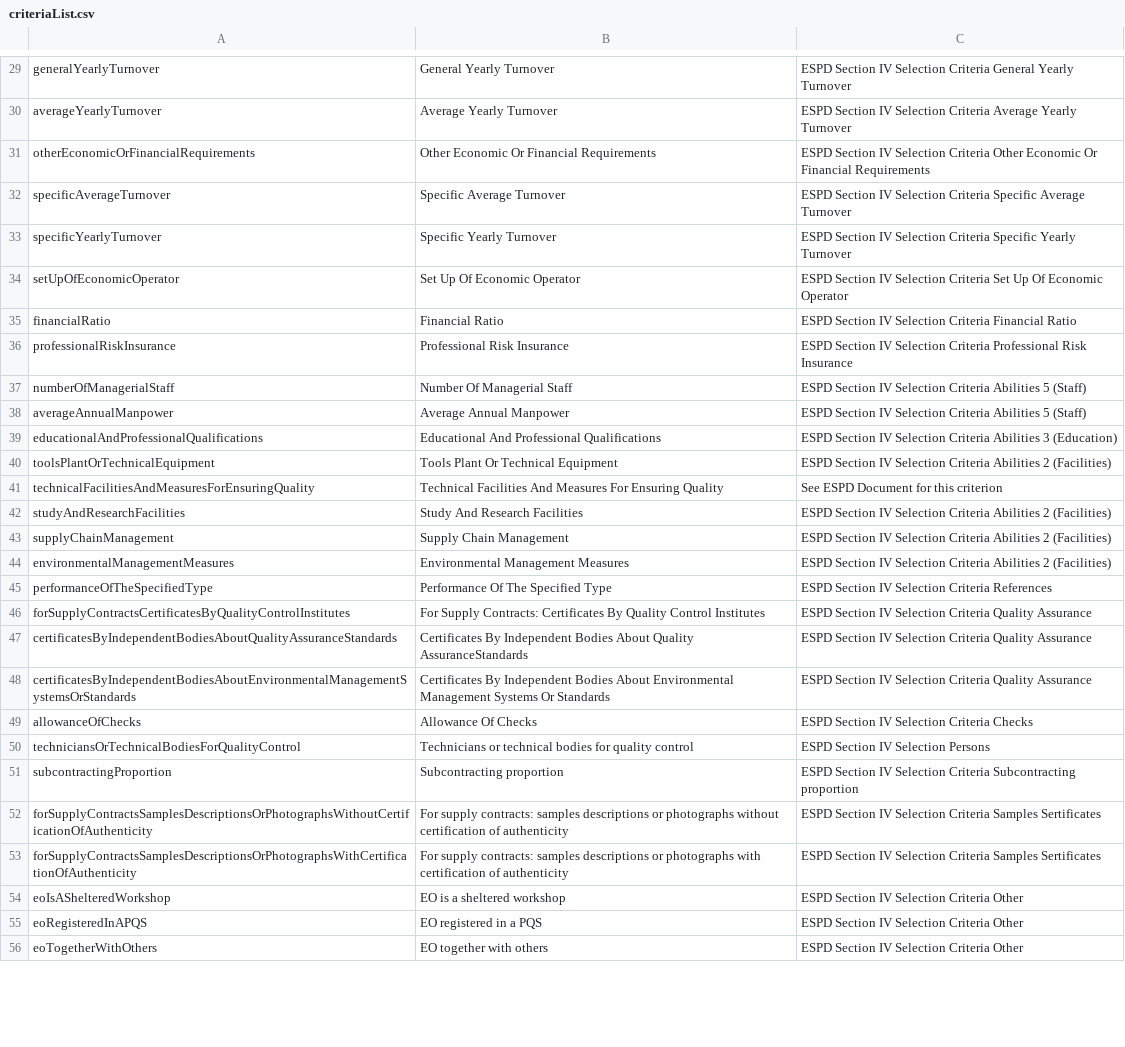
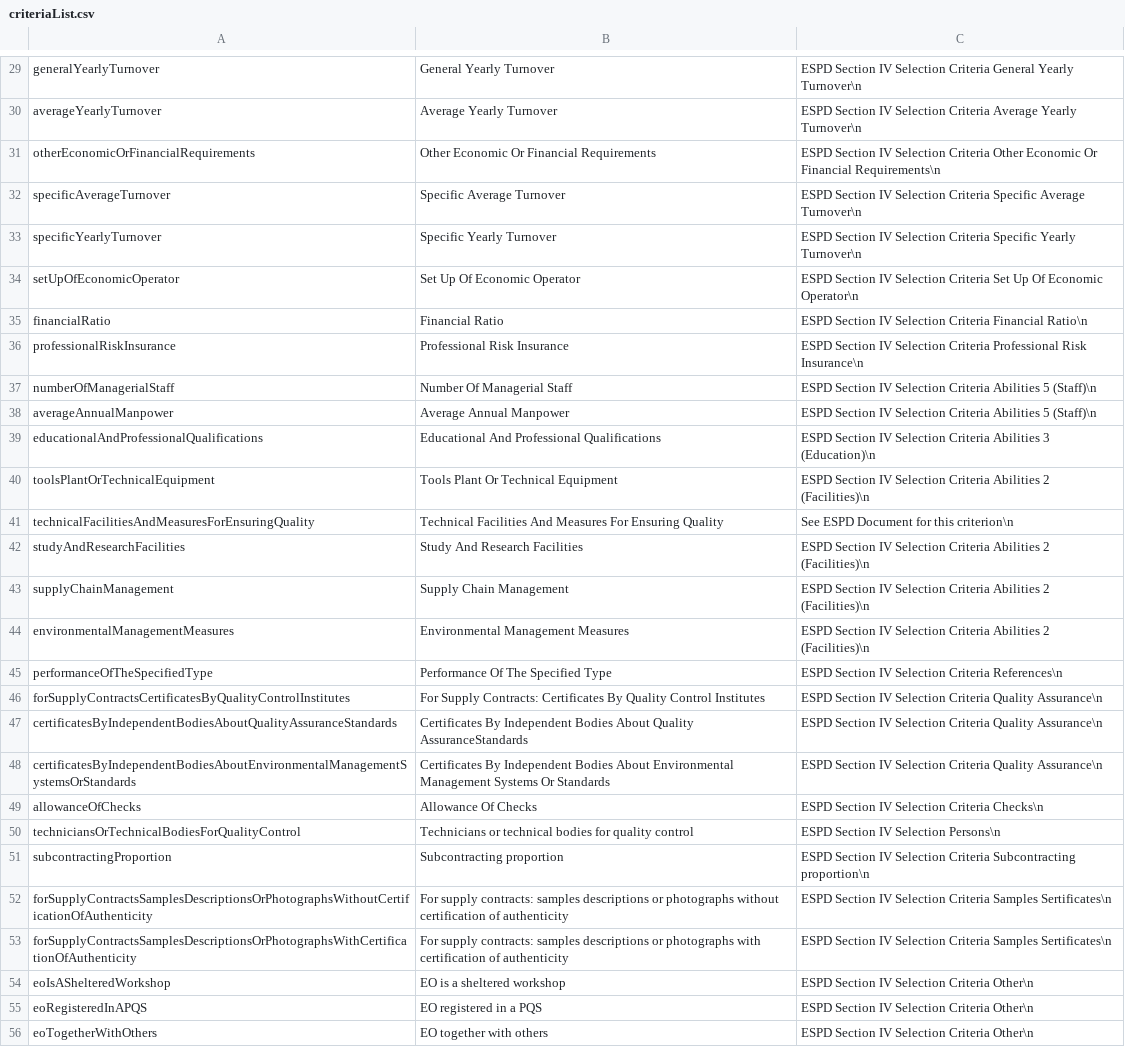
Before and after one commit to EBRD-Collaborator/espd_requirements, a CSV file: codelists/criteriaList.csv, drawn as a sheet; only a part is shown, gaps mark what is left out; the diff covers the shown part only; the diff names each change by its address in the sheet, - before the commit and + after, or states it on an @@ line.

Commit message:
Update criteriaList.csv

```diff
--- a/codelists/criteriaList.csv
+++ b/codelists/criteriaList.csv
-C29: …General Yearly Turnover
+C29: …General Yearly Turnover\n
-C30: …Average Yearly Turnover
+C30: …Average Yearly Turnover\n
-C31: …Or Financial Requirements
+C31: …Or Financial Requirements\n
-C32: …Specific Average Turnover
+C32: …Specific Average Turnover\n
-C33: …Specific Yearly Turnover
+C33: …Specific Yearly Turnover\n
-C34: …Of Economic Operator
+C34: …Of Economic Operator\n
-C35: …Criteria Financial Ratio
+C35: …Criteria Financial Ratio\n
-C36: …Professional Risk Insurance
+C36: …Professional Risk Insurance\n
-C37:C38: …Abilities 5 (Staff)
+C37:C38: …Abilities 5 (Staff)\n
-C39: …Abilities 3 (Education)
+C39: …Abilities 3 (Education)\n
-C40: …Abilities 2 (Facilities)
+C40: …Abilities 2 (Facilities)\n
-C41: See ESPD Document for this criterion
+C41: See ESPD Document for this criterion\n
-C42:C44: …Abilities 2 (Facilities)
+C42:C44: …Abilities 2 (Facilities)\n
-C45: …Selection Criteria References
+C45: …Selection Criteria References\n
-C46:C48: …Criteria Quality Assurance
+C46:C48: …Criteria Quality Assurance\n
-C49: ESPD Section IV Selection Criteria Checks
+C49: ESPD Section IV Selection Criteria Checks\n
-C50: ESPD Section IV Selection Persons
+C50: ESPD Section IV Selection Persons\n
-C51: …Criteria Subcontracting proportion
+C51: …Criteria Subcontracting proportion\n
-C52:C53: …Criteria Samples Sertificates
+C52:C53: …Criteria Samples Sertificates\n
-C54:C56: ESPD Section IV Selection Criteria Other
+C54:C56: ESPD Section IV Selection Criteria Other\n
```
Also changed, not shown: 36 edited cells elsewhere in this file.
